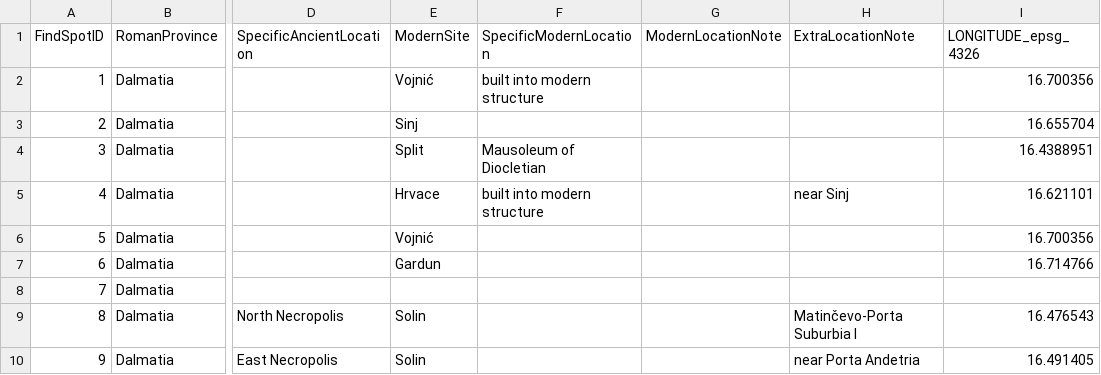
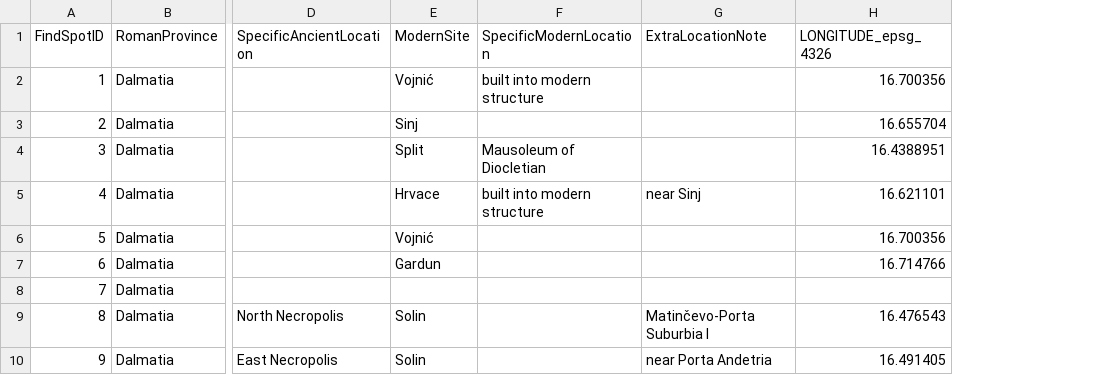
Before and after one commit to EwanSC/BromansCoopey, a CSV file: data/FindSpot.csv, drawn as a sheet; only a part is shown, gaps mark what is left out; the diff names each change by its address in the sheet, - before the commit and + after, or states it on an @@ line.

Commit message:
writing data_dictionary

```diff
--- a/data/FindSpot.csv
+++ b/data/FindSpot.csv
-column G (ModernLocationNote), empty
```
Also changed, not shown: data/legio_serviceman.csv, original_source_data/findspot.csv, 6 other files.
